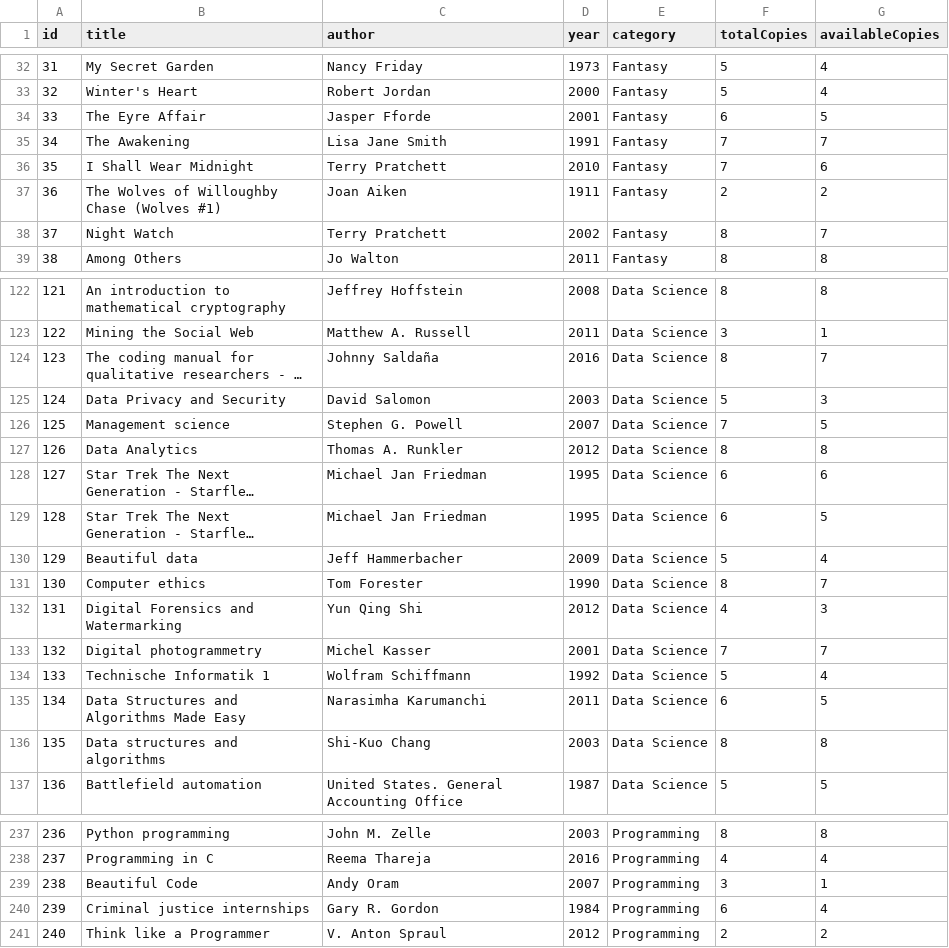
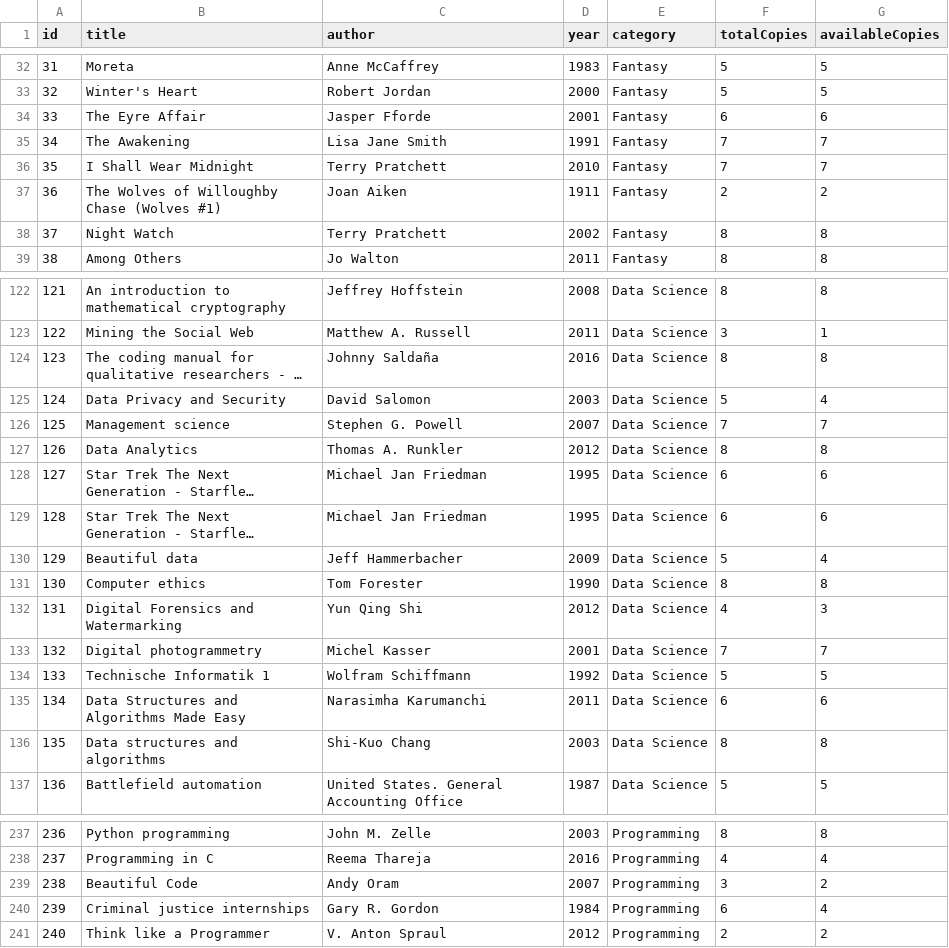
Before and after one commit to Kekkesxd/LibManagement, a CSV file: LibManagement/src/data/books.csv, drawn as a sheet; only a part is shown, gaps mark what is left out; long unchanged cells end in …; the diff covers the shown part only; the diff names each change by its address in the sheet, - before the commit and + after, or states it on an @@ line.

```diff
--- a/LibManagement/src/data/books.csv
+++ b/LibManagement/src/data/books.csv
-B32 (title): My Secret Garden
+B32 (title): Moreta
-C32 (author): Nancy Friday
+C32 (author): Anne McCaffrey
-D32 (year): 1973
+D32 (year): 1983
-G32:G33 (availableCopies): 4
+G32:G33 (availableCopies): 5
-G34 (availableCopies): 5
+G34 (availableCopies): 6
-G36 (availableCopies): 6
+G36 (availableCopies): 7
-G38 (availableCopies): 7
+G38 (availableCopies): 8
-G124 (availableCopies): 7
+G124 (availableCopies): 8
-G125 (availableCopies): 3
+G125 (availableCopies): 4
-G126 (availableCopies): 5
+G126 (availableCopies): 7
-G129 (availableCopies): 5
+G129 (availableCopies): 6
-G131 (availableCopies): 7
+G131 (availableCopies): 8
-G134 (availableCopies): 4
+G134 (availableCopies): 5
-G135 (availableCopies): 5
+G135 (availableCopies): 6
-G239 (availableCopies): 1
+G239 (availableCopies): 2
```
Also changed, not shown: 78 edited cells elsewhere in this file, LibManagement/src/data/loans.csv, LibManagement/src/data/members.csv, 13 other files.
